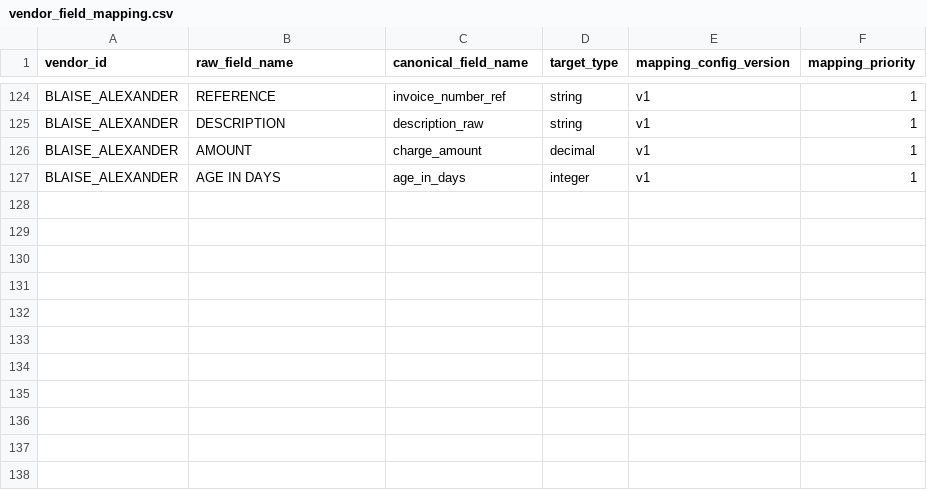
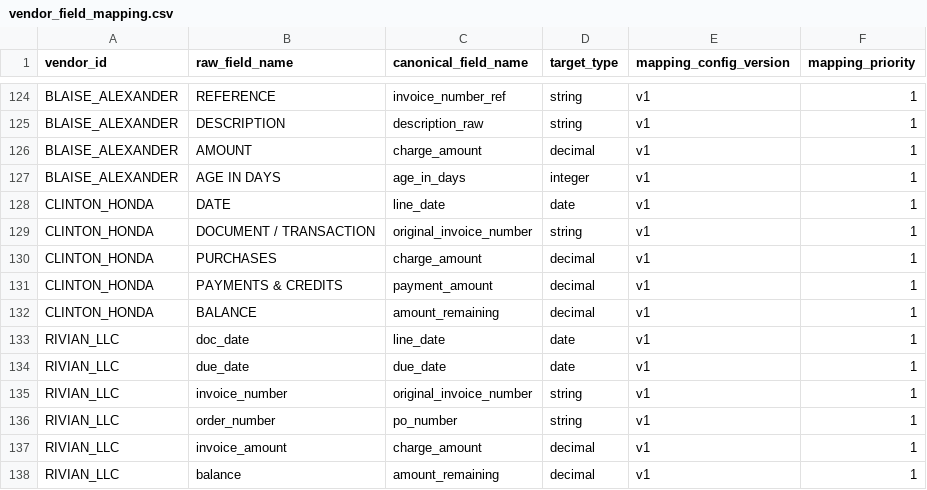
Before and after one commit to ayush-dg/vive-reconciliation-project, a CSV file: dbt/vive_recon/seeds/vendor_field_mapping.csv, drawn as a sheet; only a part is shown, gaps mark what is left out.

```diff
--- a/dbt/vive_recon/seeds/vendor_field_mapping.csv
+++ b/dbt/vive_recon/seeds/vendor_field_mapping.csv
@@ -127 +127,12 @@ BLAISE_ALEXANDER,AMOUNT,charge_amount,decimal,v1,1
 BLAISE_ALEXANDER,AGE IN DAYS,age_in_days,integer,v1,1
+CLINTON_HONDA,DATE,line_date,date,v1,1
+CLINTON_HONDA,DOCUMENT / TRANSACTION,original_invoice_number,string,v1,1
+CLINTON_HONDA,PURCHASES,charge_amount,decimal,v1,1
+CLINTON_HONDA,PAYMENTS & CREDITS,payment_amount,decimal,v1,1
+CLINTON_HONDA,BALANCE,amount_remaining,decimal,v1,1
+RIVIAN_LLC,doc_date,line_date,date,v1,1
+RIVIAN_LLC,due_date,due_date,date,v1,1
+RIVIAN_LLC,invoice_number,original_invoice_number,string,v1,1
+RIVIAN_LLC,order_number,po_number,string,v1,1
+RIVIAN_LLC,invoice_amount,charge_amount,decimal,v1,1
+RIVIAN_LLC,balance,amount_remaining,decimal,v1,1
```
Also changed, not shown: 2 other files.
